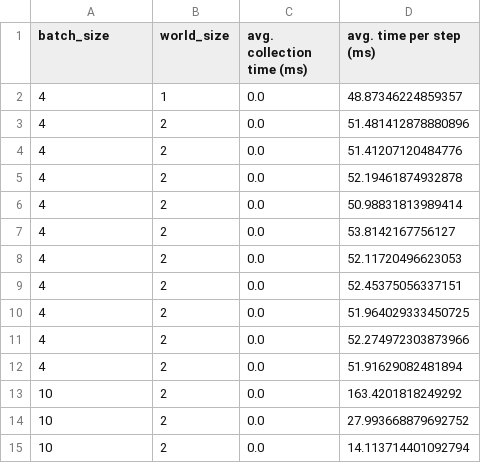
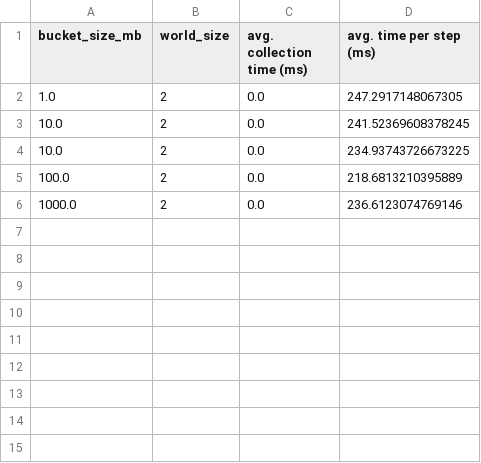
Before and after one commit to Christine8888/assignment2-systems, a CSV file: cs336_systems/bucket_ddp_benchmark.csv, drawn as a sheet.

```diff
--- a/cs336_systems/bucket_ddp_benchmark.csv
+++ b/cs336_systems/bucket_ddp_benchmark.csv
@@ -1,15 +1,6 @@
-batch_size,world_size,avg. collection time (ms),avg. time per step (ms)
-4,1,0.0,48.87346224859357
-4,2,0.0,51.481412878880896
-4,2,0.0,51.41207120484776
-4,2,0.0,52.19461874932878
-4,2,0.0,50.98831813989414
-4,2,0.0,53.8142167756127
-4,2,0.0,52.11720496623053
-4,2,0.0,52.45375056337151
-4,2,0.0,51.964029333450725
-4,2,0.0,52.274972303873966
-4,2,0.0,51.91629082481894
-10,2,0.0,163.4201818249292
-10,2,0.0,27.993668879692752
-10,2,0.0,14.113714401092794
+bucket_size_mb,world_size,avg. collection time (ms),avg. time per step (ms)
+1.0,2,0.0,247.2917148067305
+10.0,2,0.0,241.52369608378245
+10.0,2,0.0,234.93743726673225
+100.0,2,0.0,218.6813210395889
+1000.0,2,0.0,236.6123074769146
```
Also changed, not shown: 8 other files.
